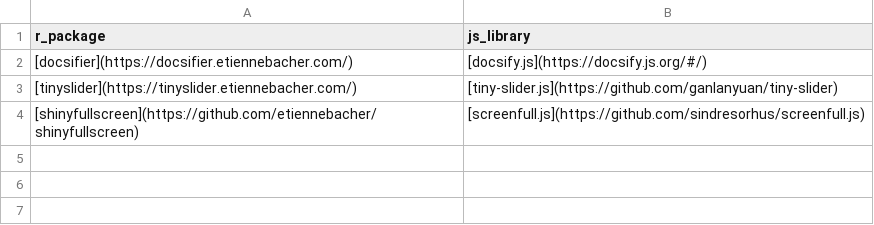
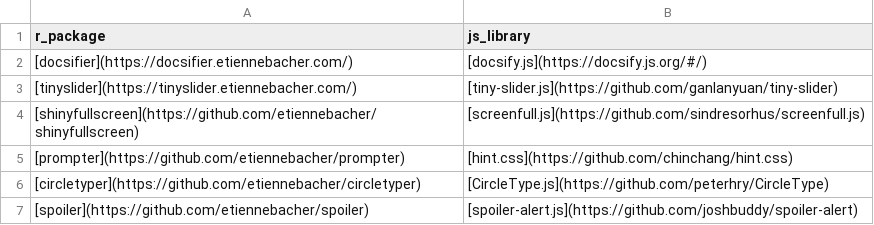
Before and after one commit to etiennebacher/awesome-R-JS-adaptation, a CSV file: other_packages.csv, drawn as a sheet; the diff names each change by its address in the sheet, - before the commit and + after, or states it on an @@ line.

Commit message:
Update other_packages.csv

```diff
--- a/other_packages.csv
+++ b/other_packages.csv
+row 5: [prompter](https://github.com/etiennebacher/prompter) | [hint.css](https://github.com/chinchang/hint.css)
+row 6: [circletyper](https://github.com/etiennebacher/circletyper) | [CircleType.js](https://github.com/peterhry/CircleType)
+row 7: [spoiler](https://github.com/etiennebacher/spoiler) | [spoiler-alert.js](https://github.com/joshbuddy/spoiler-alert)
```
